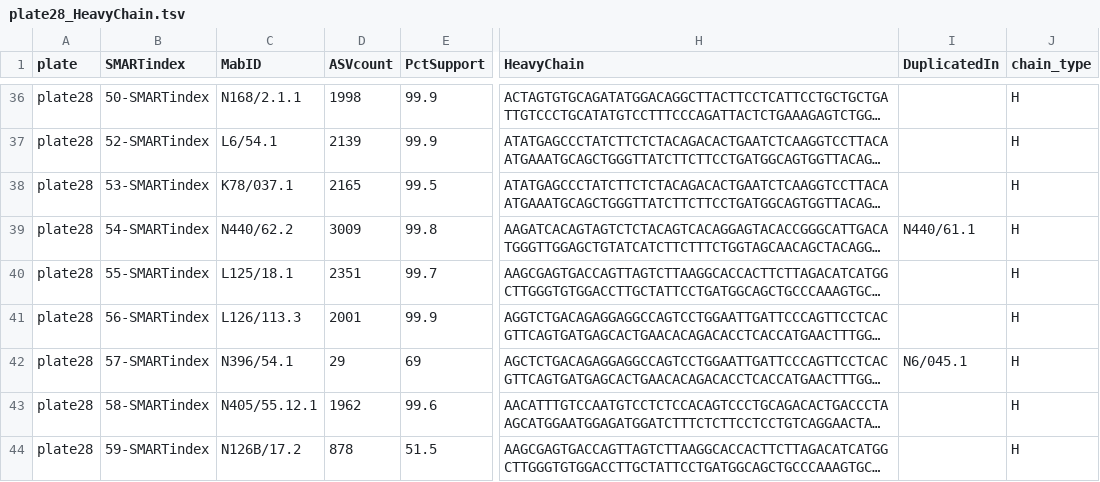
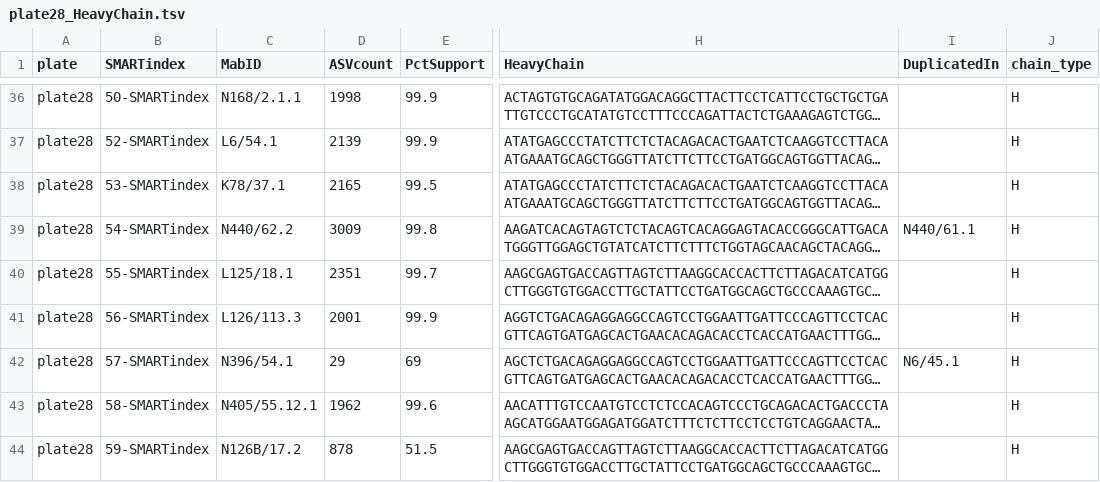
Before and after one commit to ucdavis-bioinformatics/NeuroMabSeq, a TSV file: data/AnnotatedResults/plate28_HeavyChain.tsv, drawn as a sheet; only a part is shown, gaps mark what is left out; long unchanged cells end in …; the diff covers the shown part only; the diff names each change by its address in the sheet, - before the commit and + after, or states it on an @@ line.

```diff
--- a/data/AnnotatedResults/plate28_HeavyChain.tsv
+++ b/data/AnnotatedResults/plate28_HeavyChain.tsv
-C38 (MabID): K78/037.1
+C38 (MabID): K78/37.1
-I42 (DuplicatedIn): N6/045.1
+I42 (DuplicatedIn): N6/45.1
```
Also changed, not shown: 9 edited cells elsewhere in this file, data/AnnotatedResults/plate28_LightChain.tsv, data/AnnotatedResults/plate30_HeavyChain.tsv, 8 other files.
